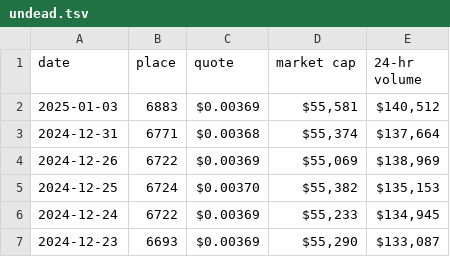
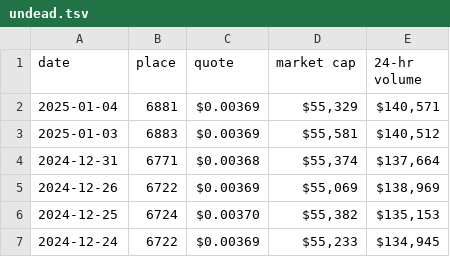
Before and after one commit to pivoteur/pivoteur.github.io, a TSV file: data/undead.tsv, drawn as a sheet; only a part is shown; the shorter side is filled out with more unchanged rows; the diff names each change by its address in the sheet, - before the commit and + after, or states it on an @@ line.

```diff
--- a/data/undead.tsv
+++ b/data/undead.tsv
+row 2: 2025-01-04 | 6881 | $0.00369 | $55,329 | $140,571
```
Also changed, not shown: data/assets.tsv, data/wallets.tsv.
